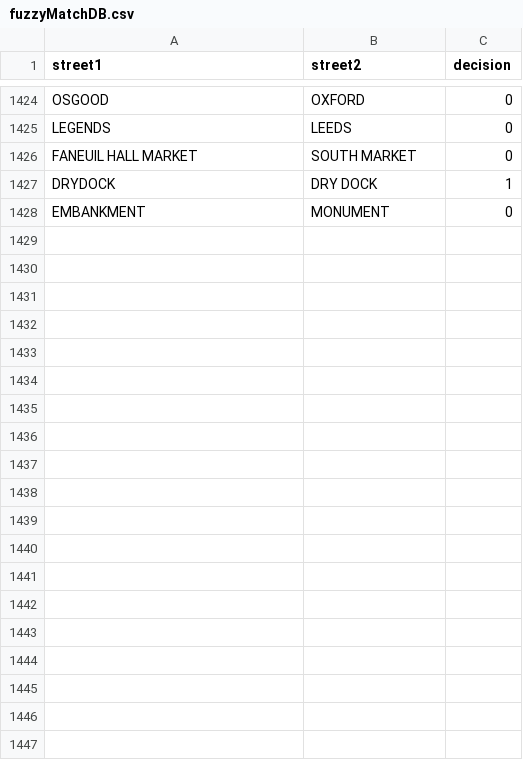
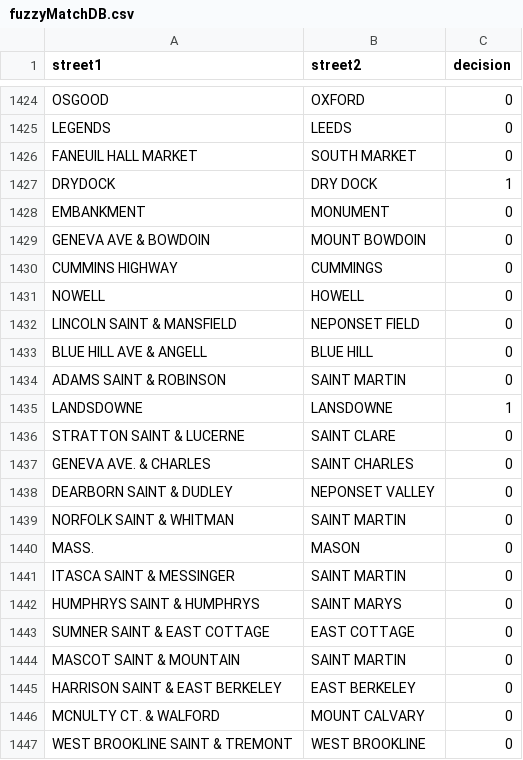
Before and after one commit to BARIBoston/HG-Functions, a CSV file: fuzzyMatchDB.csv, drawn as a sheet; only a part is shown, gaps mark what is left out; the diff covers the shown part only.

```diff
--- a/fuzzyMatchDB.csv
+++ b/fuzzyMatchDB.csv
@@ -1428 +1428,20 @@
 "EMBANKMENT","MONUMENT","0"
+"GENEVA AVE & BOWDOIN","MOUNT BOWDOIN","0"
+"CUMMINS HIGHWAY","CUMMINGS","0"
+"NOWELL","HOWELL","0"
+"LINCOLN SAINT & MANSFIELD","NEPONSET FIELD","0"
+"BLUE HILL AVE & ANGELL","BLUE HILL","0"
+"ADAMS SAINT & ROBINSON","SAINT MARTIN","0"
+"LANDSDOWNE","LANSDOWNE","1"
+"STRATTON SAINT & LUCERNE","SAINT CLARE","0"
+"GENEVA AVE. & CHARLES","SAINT CHARLES","0"
+"DEARBORN SAINT & DUDLEY","NEPONSET VALLEY","0"
+"NORFOLK SAINT & WHITMAN","SAINT MARTIN","0"
+"MASS.","MASON","0"
+"ITASCA SAINT & MESSINGER","SAINT MARTIN","0"
+"HUMPHRYS SAINT & HUMPHRYS","SAINT MARYS","0"
+"SUMNER SAINT & EAST COTTAGE","EAST COTTAGE","0"
+"MASCOT SAINT & MOUNTAIN","SAINT MARTIN","0"
+"HARRISON SAINT & EAST BERKELEY","EAST BERKELEY","0"
+"MCNULTY CT. & WALFORD","MOUNT CALVARY","0"
+"WEST BROOKLINE SAINT & TREMONT","WEST BROOKLINE","0"
```
Also changed, not shown: 35 added rows elsewhere in this file, 1 other file.
